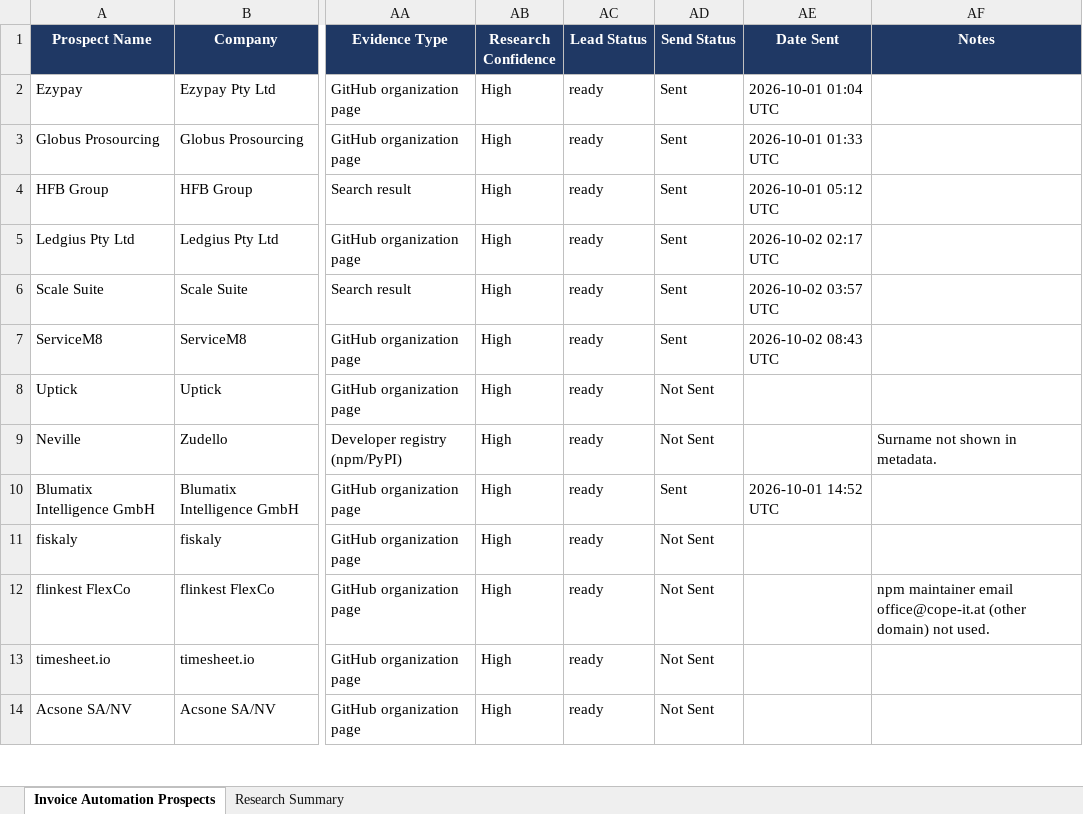
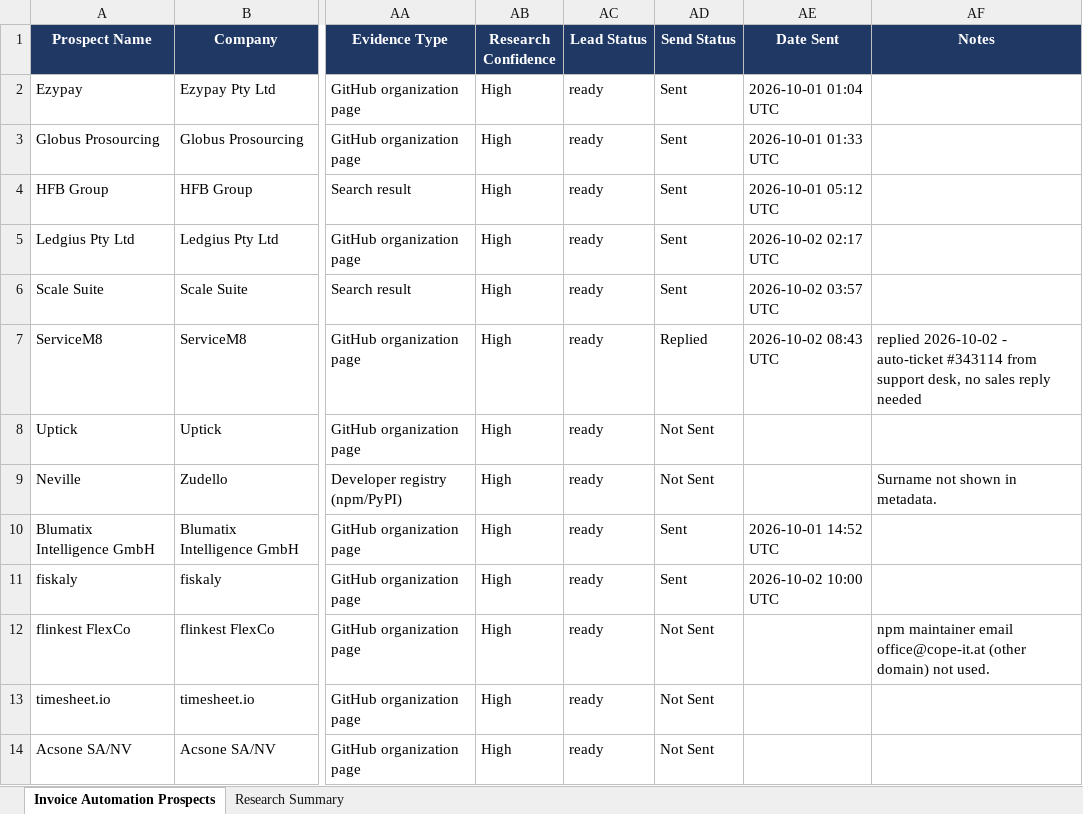
Before and after one commit to Vedrix-dev01/scouting001, an Excel workbook: Germany_US_UK_Invoice_AI_Automation_Prospects_1000.xlsx, sheet Invoice Automation Prospects, drawn as a sheet; only a part is shown, gaps mark what is left out; values as stored, in another font and other column widths than the file's, no borders; table styles not drawn; the diff names each change by its address in the sheet, - before the commit and + after, or states it on an @@ line.

```diff
--- a/Germany_US_UK_Invoice_AI_Automation_Prospects_1000.xlsx (sheet Invoice Automation Prospects)
+++ b/Germany_US_UK_Invoice_AI_Automation_Prospects_1000.xlsx (sheet Invoice Automation Prospects)
-AD7 (Send Status): Sent
+AD7 (Send Status): Replied
-AF7 (Notes): (empty)
+AF7 (Notes): replied 2026-10-02 - auto-ticket #343114 from support desk, no sales reply needed
-AD11 (Send Status): Not Sent
+AD11 (Send Status): Sent
-AE11 (Date Sent): (empty)
+AE11 (Date Sent): 2026-10-02 10:00 UTC
```
Also changed, not shown: 1 other file.
